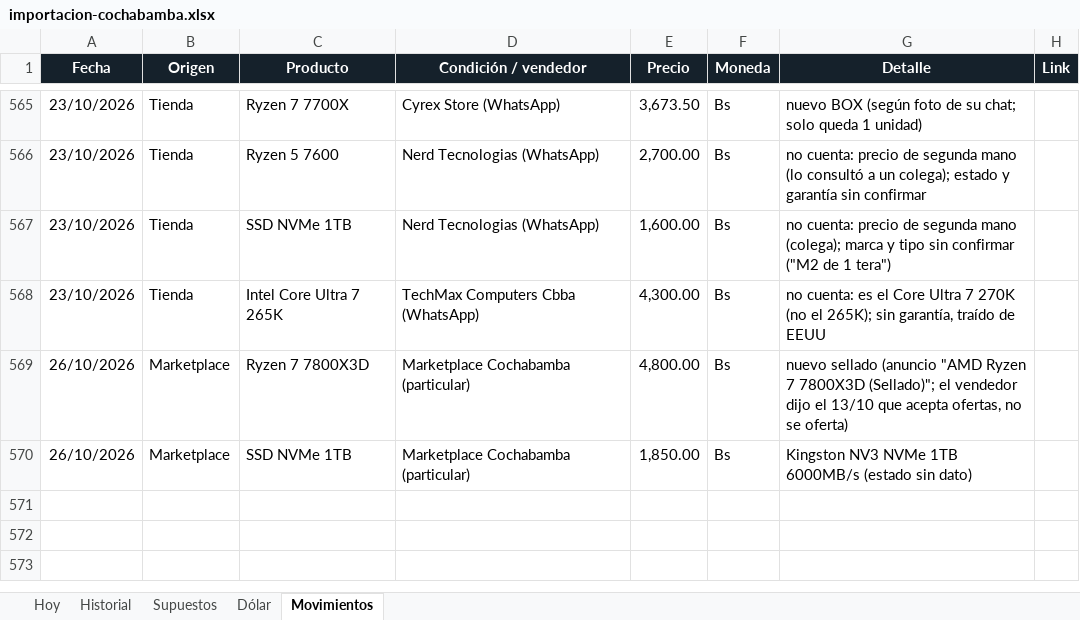
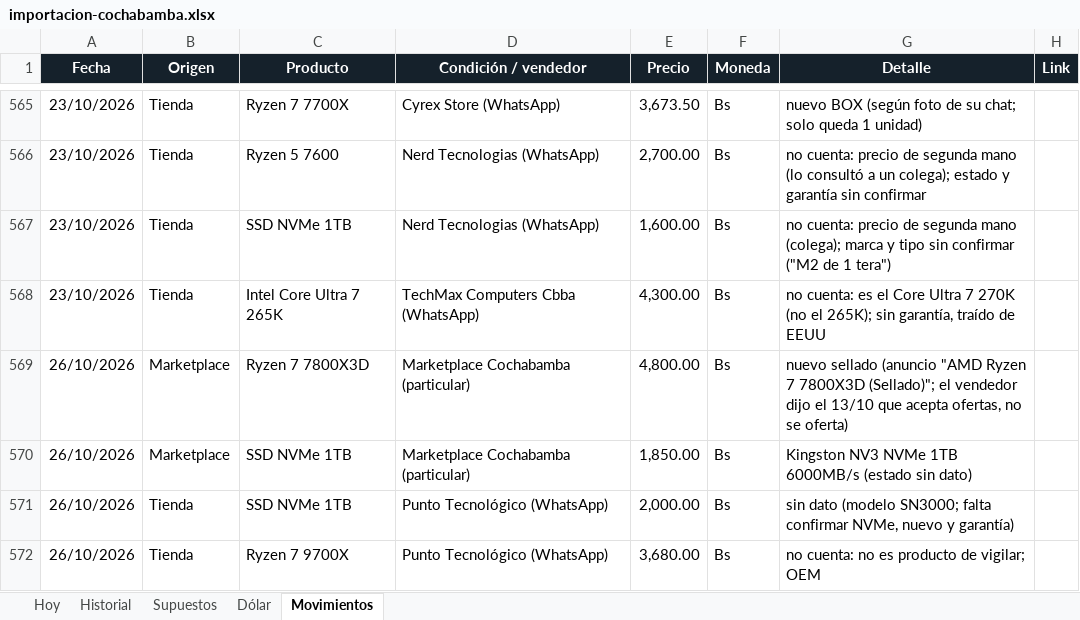
Before and after one commit to Santi491/Claude-, an Excel workbook: importacion-cochabamba.xlsx, sheet Movimientos, drawn as a sheet; only a part is shown, gaps mark what is left out; values as stored, in another font and other column widths than the file's, no borders; table styles not drawn; the diff names each change by its address in the sheet, - before the commit and + after, or states it on an @@ line.

```diff
--- a/importacion-cochabamba.xlsx (sheet Movimientos)
+++ b/importacion-cochabamba.xlsx (sheet Movimientos)
+row 571: 26/10/2026 | Tienda | SSD NVMe 1TB | Punto Tecnológico (WhatsApp) | 2,000.00 | Bs | sin dato (modelo SN3000; falta confirmar NVMe, nuevo y garantía)
+row 572: 26/10/2026 | Tienda | Ryzen 7 9700X | Punto Tecnológico (WhatsApp) | 3,680.00 | Bs | no cuenta: no es producto de vigilar; OEM
```
Also changed, not shown: sheet Historial, 19 other files.
